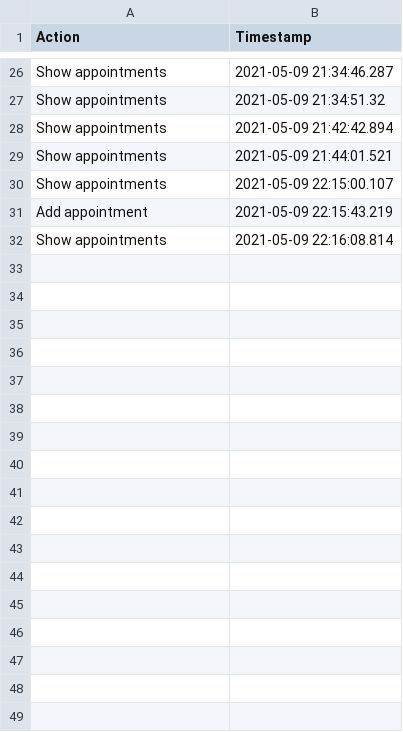
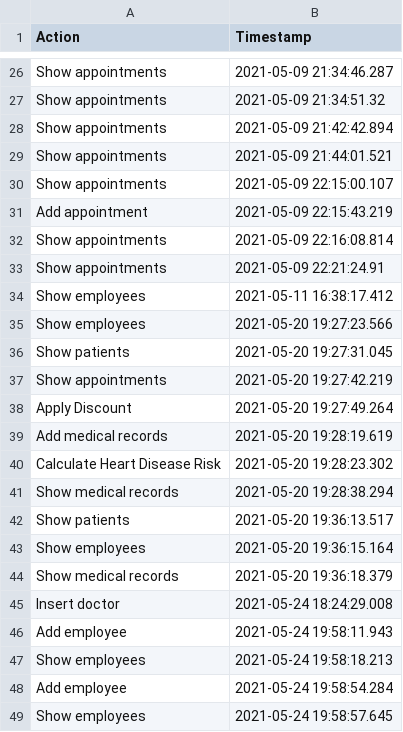
Before and after one commit to albertdavid00/Medical-Office-PAO, a CSV file: out/production/Medical Office/resources/audit.csv (was out/production/Medical Office/audit.csv), drawn as a sheet; only a part is shown, gaps mark what is left out; the diff names each change by its address in the sheet, - before the commit and + after, or states it on an @@ line.

```diff
--- a/out/production/Medical Office/audit.csv
+++ b/out/production/Medical Office/resources/audit.csv
+row 33: Show appointments | 2021-05-09 22:21:24.91
+row 34: Show employees | 2021-05-11 16:38:17.412
+row 35: Show employees | 2021-05-20 19:27:23.566
+row 36: Show patients | 2021-05-20 19:27:31.045
+row 37: Show appointments | 2021-05-20 19:27:42.219
+row 38: Apply Discount | 2021-05-20 19:27:49.264
+row 39: Add medical records | 2021-05-20 19:28:19.619
+row 40: Calculate Heart Disease Risk | 2021-05-20 19:28:23.302
+row 41: Show medical records | 2021-05-20 19:28:38.294
+row 42: Show patients | 2021-05-20 19:36:13.517
+row 43: Show employees | 2021-05-20 19:36:15.164
+row 44: Show medical records | 2021-05-20 19:36:18.379
+row 45: Insert doctor | 2021-05-24 18:24:29.008
+row 46: Add employee | 2021-05-24 19:58:11.943
+row 47: Show employees | 2021-05-24 19:58:18.213
+row 48: Add employee | 2021-05-24 19:58:54.284
+row 49: Show employees | 2021-05-24 19:58:57.645
```
Also changed, not shown: src/resources/audit.csv, 47 other files.
